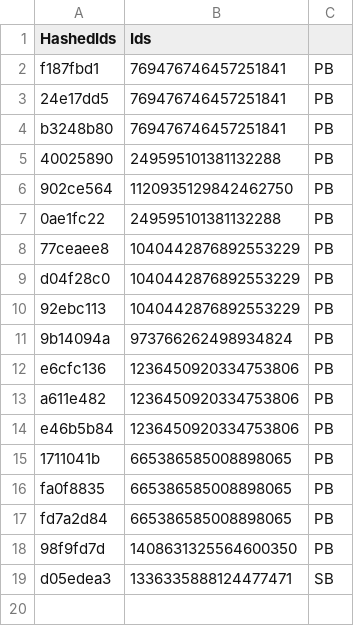
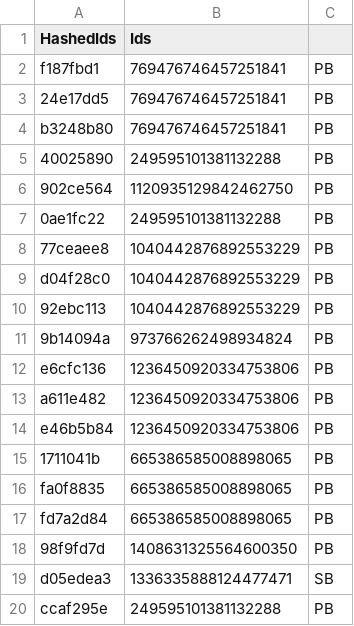
Before and after one commit to vertex-peak/API, a CSV file: API.csv, drawn as a sheet.

Commit message:
Update Premium/Booster CSV

```diff
--- a/API.csv
+++ b/API.csv
@@ -19 +19,2 @@ fd7a2d84,665386585008898065,PB
 d05edea3,1336335888124477471,SB
+ccaf295e,249595101381132288,PB
```
